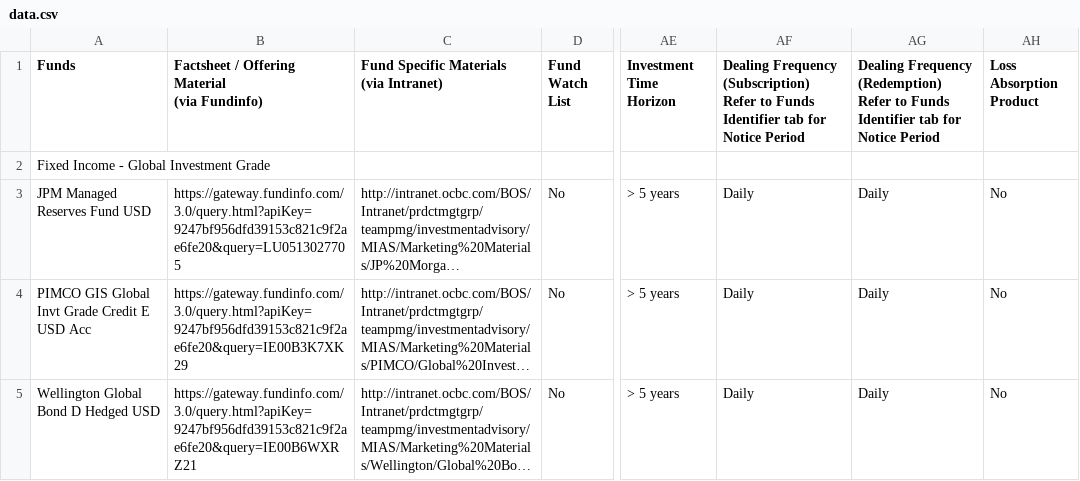
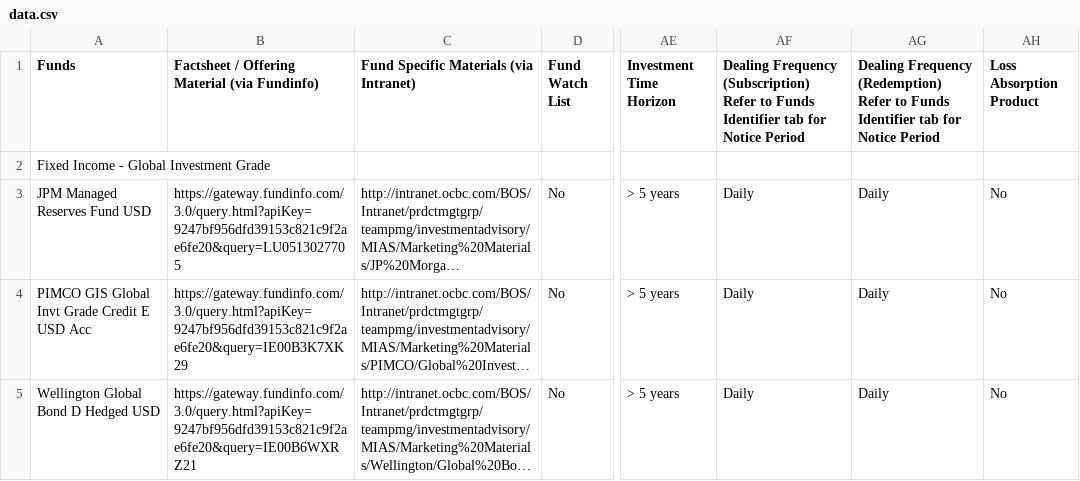
Before and after one commit to SymphonyPlatformSolutions/symphony-flashcard-bot, a CSV file: python/data.csv, drawn as a sheet; only a part is shown, gaps mark what is left out; long unchanged cells end in …; ↵ is a line break in a cell; the diff names each change by its address in the sheet, - before the commit and + after, or states it on an @@ line.

```diff
--- a/python/data.csv
+++ b/python/data.csv
-B1: Factsheet / Offering Material ↵ (via Fundinfo)
+B1: Factsheet / Offering Material (via Fundinfo)
-C1: Fund Specific Materials ↵ (via Intranet)
+C1: Fund Specific Materials (via Intranet)
-AF1: …Notice Period
+AF1: …Notice Period
-AG1: …Notice Period
+AG1: …Notice Period
```
Also changed, not shown: 1 other file.
